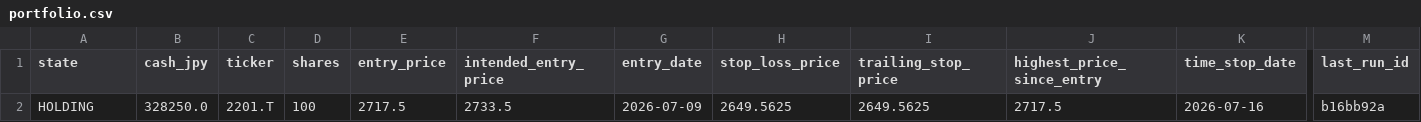
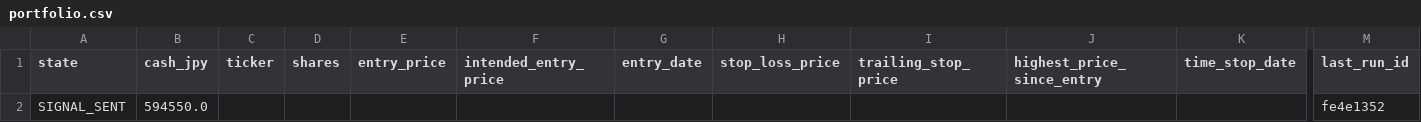
Before and after one commit to zamaxg5ktkyms9/S-Quant, a CSV file: backups/sheets/portfolio.csv, drawn as a sheet; only a part is shown, gaps mark what is left out; removed rows and columns are numbered as before the commit, all else as after; rows hold the shown columns only; the diff names each change by its address in the sheet, - before the commit and + after, or states it on an @@ line.

```diff
--- a/backups/sheets/portfolio.csv
+++ b/backups/sheets/portfolio.csv
-row 2: HOLDING | 328250.0 | 2201.T | 100 | 2717.5 | 2733.5 | 2026-07-09 | 2649.5625 | 2649.5625 | 2717.5 | 2026-07-16 | b16bb92a
+row 2: SIGNAL_SENT | 594550.0 |  |  |  |  |  |  |  |  |  | fe4e1352
```
Also changed, not shown: backups/sheets/run_log.csv, 4 other files.
